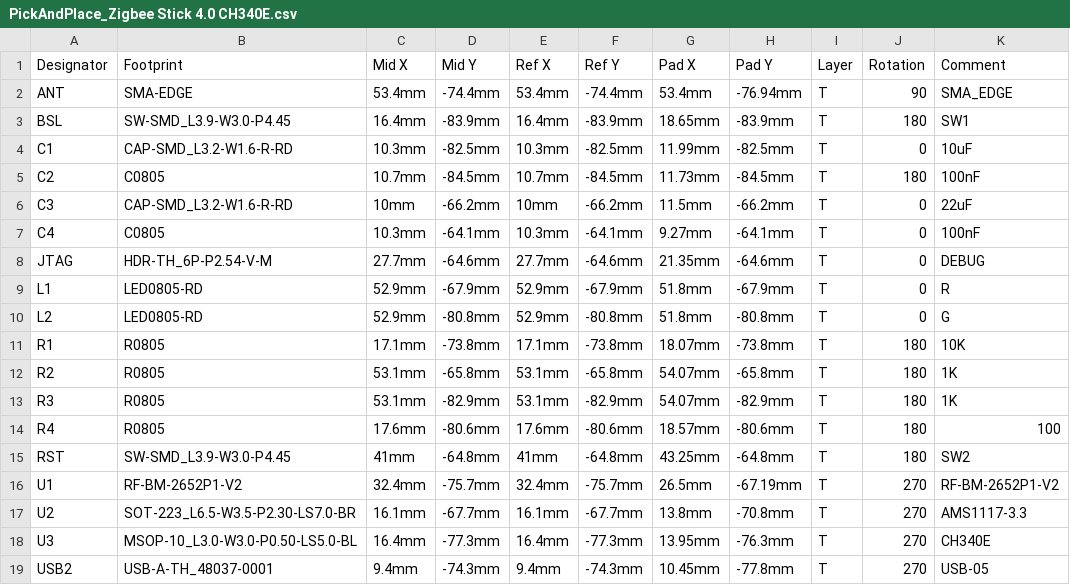
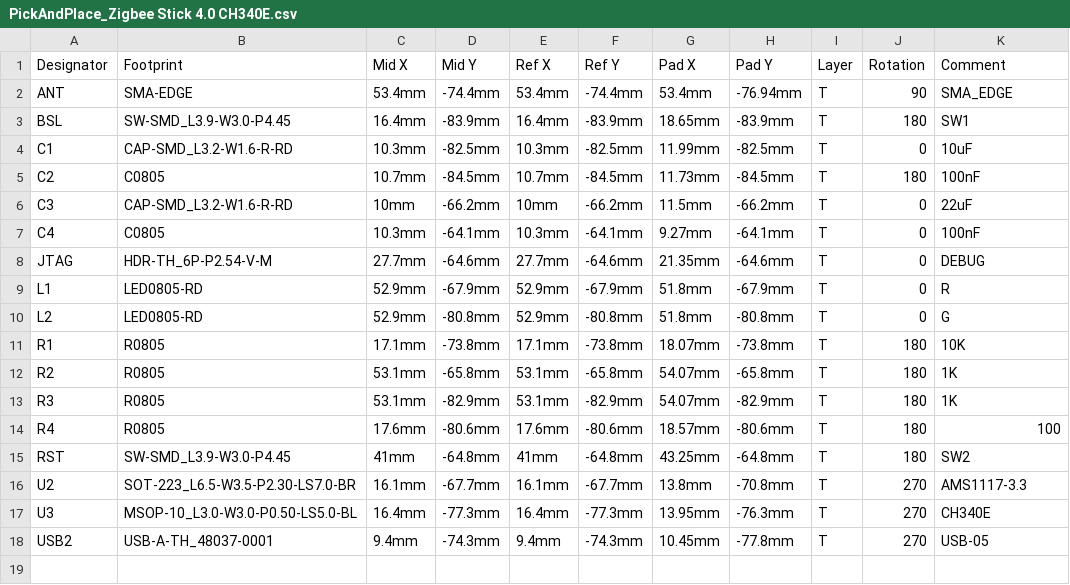
Before and after one commit to mercenaruss/zigbee-stick-v4, a CSV file: files/PickAndPlace_Zigbee Stick 4.0 CH340E.csv, drawn as a sheet; the diff names each change by its address in the sheet, - before the commit and + after, or states it on an @@ line.

Commit message:
Update Pick and Place

```diff
--- a/files/PickAndPlace_Zigbee Stick 4.0 CH340E.csv
+++ b/files/PickAndPlace_Zigbee Stick 4.0 CH340E.csv
-row 16: U1 | RF-BM-2652P1-V2 | 32.4mm | -75.7mm | 32.4mm | -75.7mm | 26.5mm | -67.19mm | T | 270 | RF-BM-2652P1-V2
```
